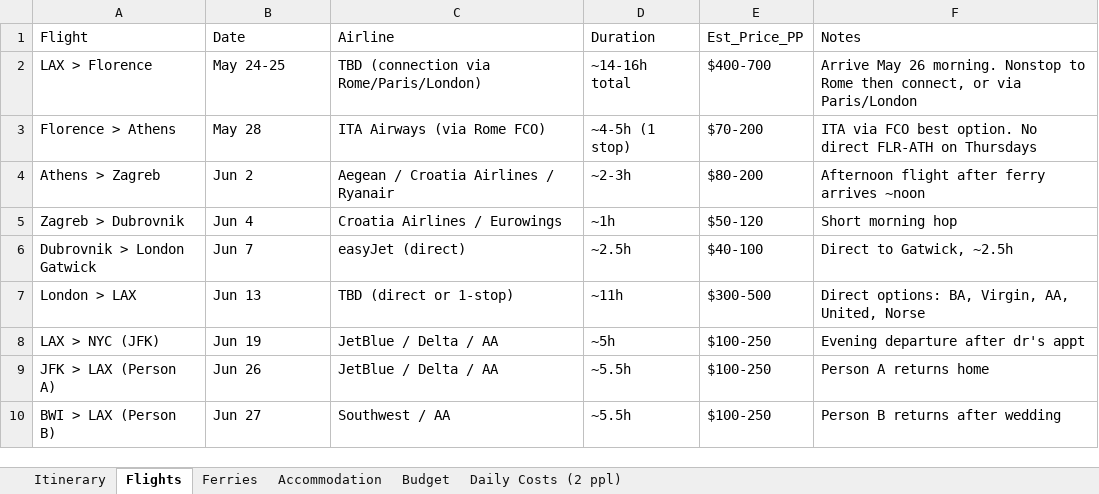
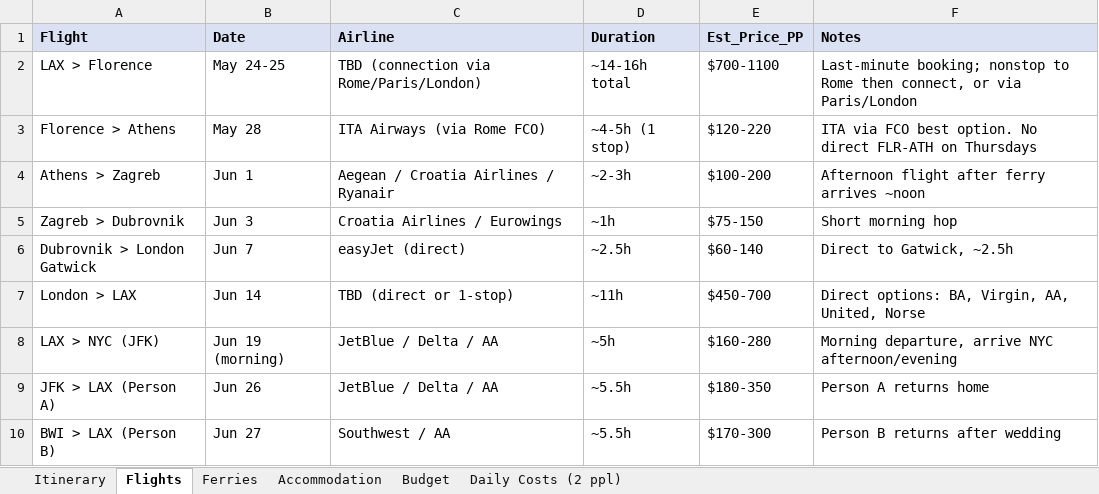
Before and after one commit to cavandonohoe/cavandonohoe.github.io, an Excel workbook: europe_nyc_trip_plan.xlsx, sheet Flights, drawn as a sheet; values as stored, in another font and other column widths than the file's, no borders; the diff names each change by its address in the sheet, - before the commit and + after, or states it on an @@ line.

Commit message:
NYC 6 nights (Jun 19-24), morning LAX>JFK, re-priced budget
Shift LAX>JFK from Jun 18 evening to Jun 19 morning, cutting
NYC to 6 nights. Re-priced flights and accommodation for
last-minute May 2026 booking; updated totals: $9,140 - $15,630.

```diff
--- a/europe_nyc_trip_plan.xlsx (sheet Flights)
+++ b/europe_nyc_trip_plan.xlsx (sheet Flights)
@@ A1:F1 fill: none → #D9E1F2, bold: off → on @@
-E2 (Est_Price_PP): $400-700
+E2 (Est_Price_PP): $700-1100
-F2 (Notes): Arrive May 26 morning. Nonstop to Rome…
+F2 (Notes): Last-minute booking; nonstop to Rome…
-E3 (Est_Price_PP): $70-200
+E3 (Est_Price_PP): $120-220
-B4 (Date): Jun 2
+B4 (Date): Jun 1
-E4 (Est_Price_PP): $80-200
+E4 (Est_Price_PP): $100-200
-B5 (Date): Jun 4
+B5 (Date): Jun 3
-E5 (Est_Price_PP): $50-120
+E5 (Est_Price_PP): $75-150
-E6 (Est_Price_PP): $40-100
+E6 (Est_Price_PP): $60-140
-B7 (Date): Jun 13
+B7 (Date): Jun 14
-E7 (Est_Price_PP): $300-500
+E7 (Est_Price_PP): $450-700
-B8 (Date): Jun 19
+B8 (Date): Jun 19 (morning)
-E8 (Est_Price_PP): $100-250
+E8 (Est_Price_PP): $160-280
-F8 (Notes): Evening departure after dr's appt
+F8 (Notes): Morning departure, arrive NYC afternoon/evening
-E9 (Est_Price_PP): $100-250
+E9 (Est_Price_PP): $180-350
-E10 (Est_Price_PP): $100-250
+E10 (Est_Price_PP): $170-300
```
Also changed, not shown: sheet Budget, sheet Itinerary, sheet Accommodation, sheet Ferries, sheet Daily Costs (2 ppl).
